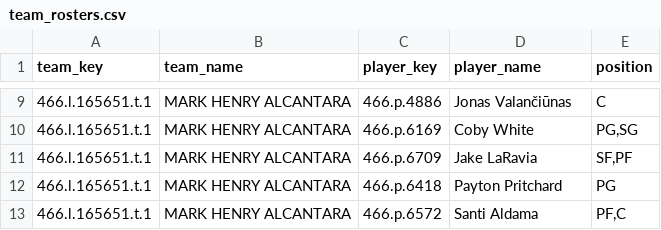
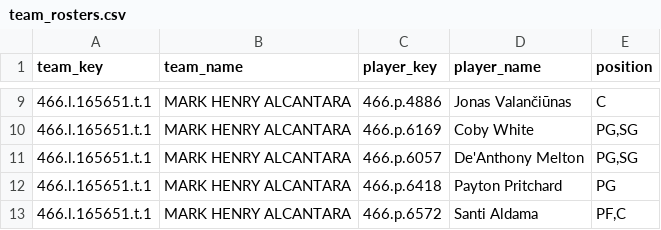
Before and after one commit to elvicentina14/NBA_Fantasy_League, a CSV file: team_rosters.csv, drawn as a sheet; only a part is shown, gaps mark what is left out.

```diff
--- a/team_rosters.csv
+++ b/team_rosters.csv
@@ -10,3 +10,3 @@ team_key,team_name,player_key,player_name,position
 466.l.165651.t.1,MARK HENRY ALCANTARA,466.p.6169,Coby White,"PG,SG"
-466.l.165651.t.1,MARK HENRY ALCANTARA,466.p.6709,Jake LaRavia,"SF,PF"
+466.l.165651.t.1,MARK HENRY ALCANTARA,466.p.6057,De'Anthony Melton,"PG,SG"
 466.l.165651.t.1,MARK HENRY ALCANTARA,466.p.6418,Payton Pritchard,PG
```
